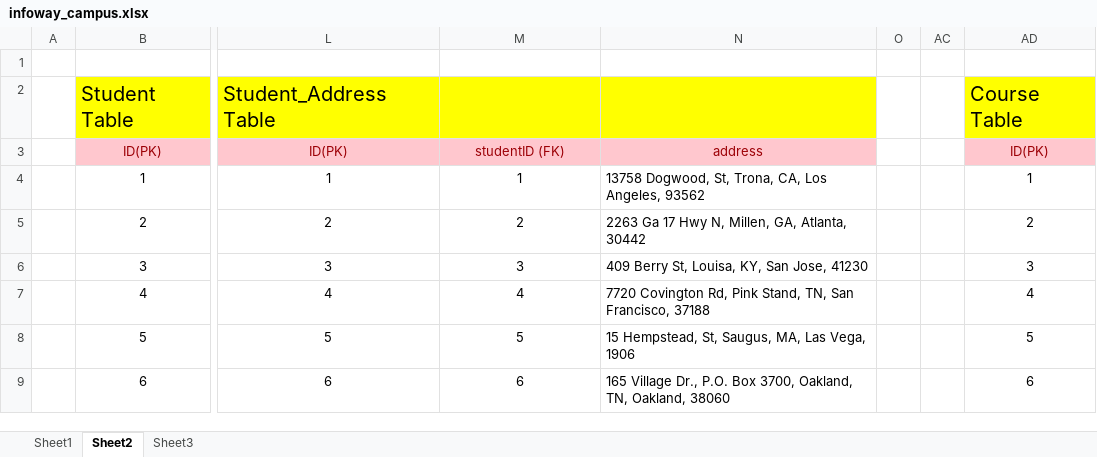
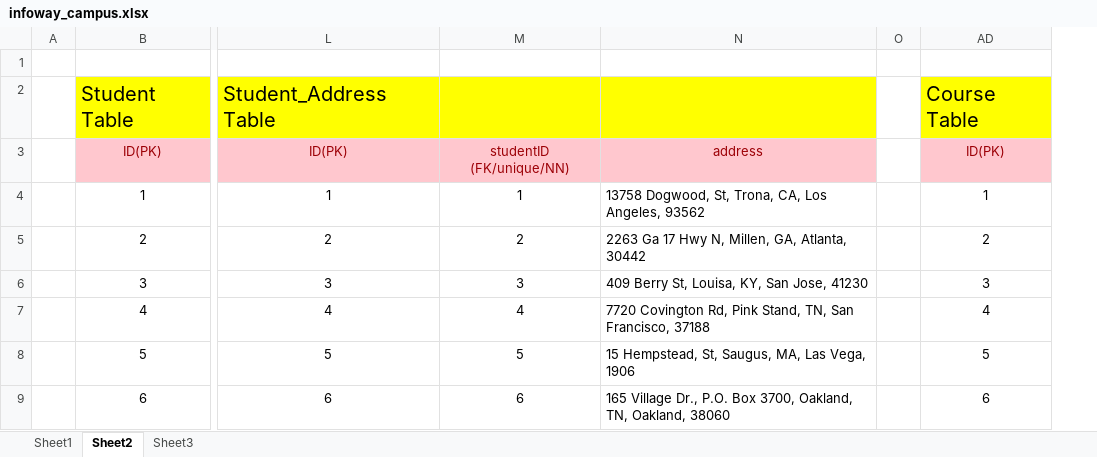
Before and after one commit to SaleelAssignment/assignment, an Excel workbook: ERP, STUDENT, and CAB Databases/Campus/infoway_campus.xlsx, sheet Sheet2, drawn as a sheet; only a part is shown, gaps mark what is left out; values as stored, in another font and other column widths than the file's, no borders; the diff names each change by its address in the sheet, - before the commit and + after, or states it on an @@ line.

```diff
--- a/ERP, STUDENT, and CAB Databases/Campus/infoway_campus.xlsx (sheet Sheet2)
+++ b/ERP, STUDENT, and CAB Databases/Campus/infoway_campus.xlsx (sheet Sheet2)
@@ column AC hidden, empty @@
-M3: studentID (FK)
+M3: studentID (FK/unique/NN)
```
Also changed, not shown: hidden cells, 2 other files.
